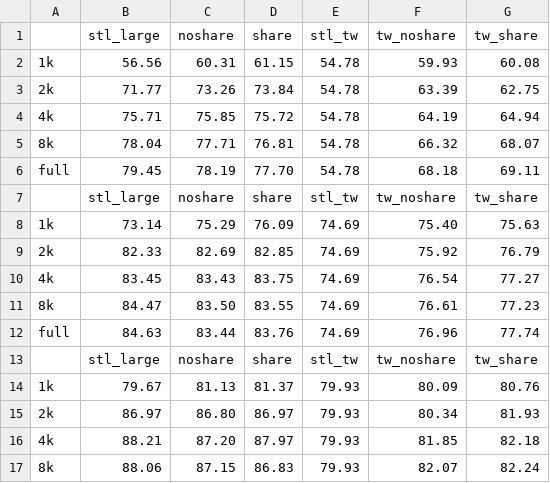
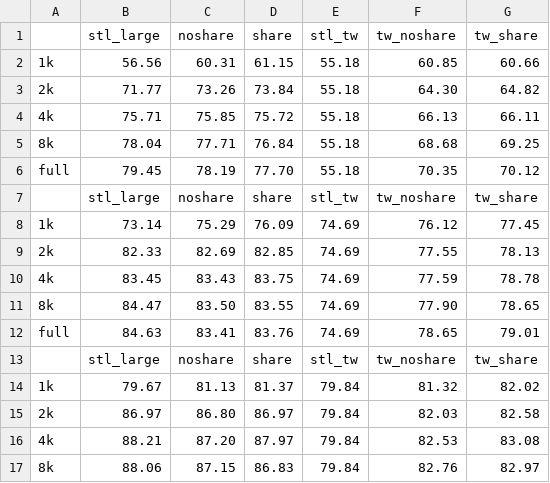
Before and after one commit to lmompela/multiparser, a CSV file: results/domain/de_word.csv, drawn as a sheet; only a part is shown; the diff covers the shown part only.

Commit message:
Add new scripts for plotting in domain paper. Add new results.

```diff
--- a/results/domain/de_word.csv
+++ b/results/domain/de_word.csv
@@ -1,17 +1,17 @@
 ,stl_large,noshare,share,stl_tw,tw_noshare,tw_share
-1k,56.56,60.31,61.15,54.78,59.93,60.08
-2k,71.77,73.26,73.84,54.78,63.39,62.75
-4k,75.71,75.85,75.72,54.78,64.19,64.94
-8k,78.04,77.71,76.81,54.78,66.32,68.07
-full,79.45,78.19,77.70,54.78,68.18,69.11
+1k,56.56,60.31,61.15,55.18,60.85,60.66
+2k,71.77,73.26,73.84,55.18,64.30,64.82
+4k,75.71,75.85,75.72,55.18,66.13,66.11
+8k,78.04,77.71,76.84,55.18,68.68,69.25
+full,79.45,78.19,77.70,55.18,70.35,70.12
 ,stl_large,noshare,share,stl_tw,tw_noshare,tw_share
-1k,73.14,75.29,76.09,74.69,75.40,75.63
-2k,82.33,82.69,82.85,74.69,75.92,76.79
-4k,83.45,83.43,83.75,74.69,76.54,77.27
-8k,84.47,83.50,83.55,74.69,76.61,77.23
-full,84.63,83.44,83.76,74.69,76.96,77.74
+1k,73.14,75.29,76.09,74.69,76.12,77.45
+2k,82.33,82.69,82.85,74.69,77.55,78.13
+4k,83.45,83.43,83.75,74.69,77.59,78.78
+8k,84.47,83.50,83.55,74.69,77.90,78.65
+full,84.63,83.41,83.76,74.69,78.65,79.01
 ,stl_large,noshare,share,stl_tw,tw_noshare,tw_share
-1k,79.67,81.13,81.37,79.93,80.09,80.76
-2k,86.97,86.80,86.97,79.93,80.34,81.93
-4k,88.21,87.20,87.97,79.93,81.85,82.18
-8k,88.06,87.15,86.83,79.93,82.07,82.24
+1k,79.67,81.13,81.37,79.84,81.32,82.02
+2k,86.97,86.80,86.97,79.84,82.03,82.58
+4k,88.21,87.20,87.97,79.84,82.53,83.08
+8k,88.06,87.15,86.83,79.84,82.76,82.97
```
Also changed, not shown: 11 added rows and 64 edited cells elsewhere in this file, 29 other files.
